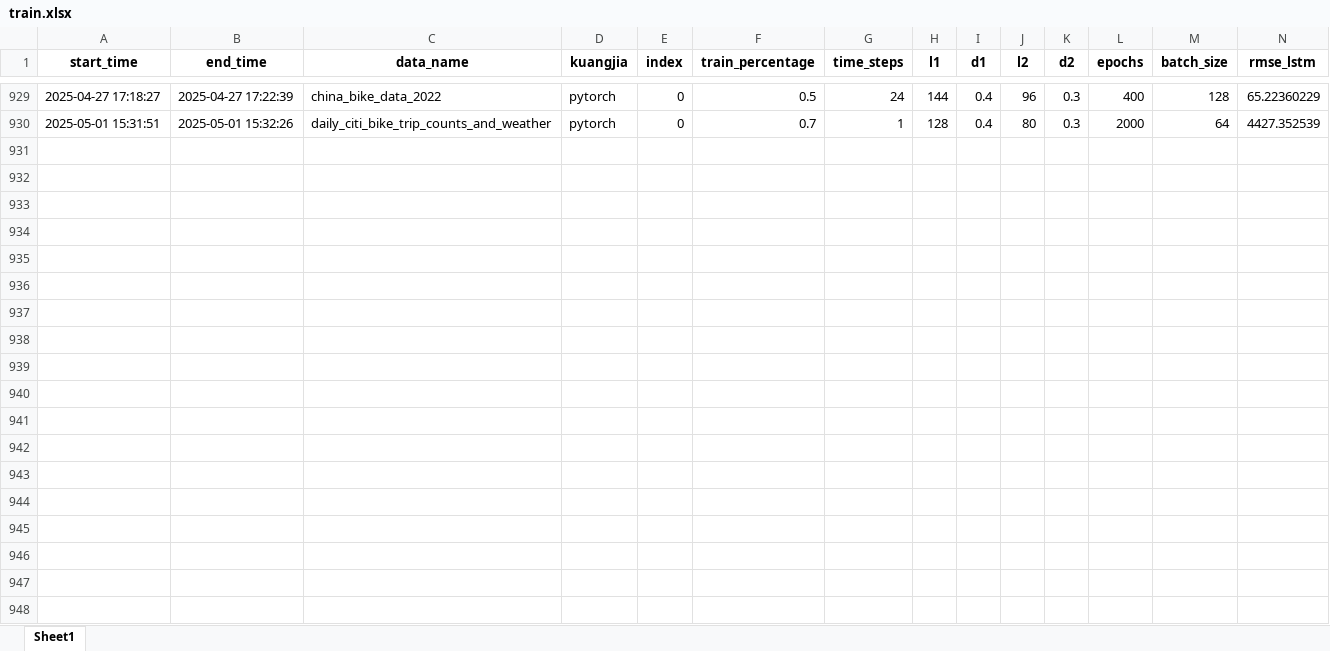
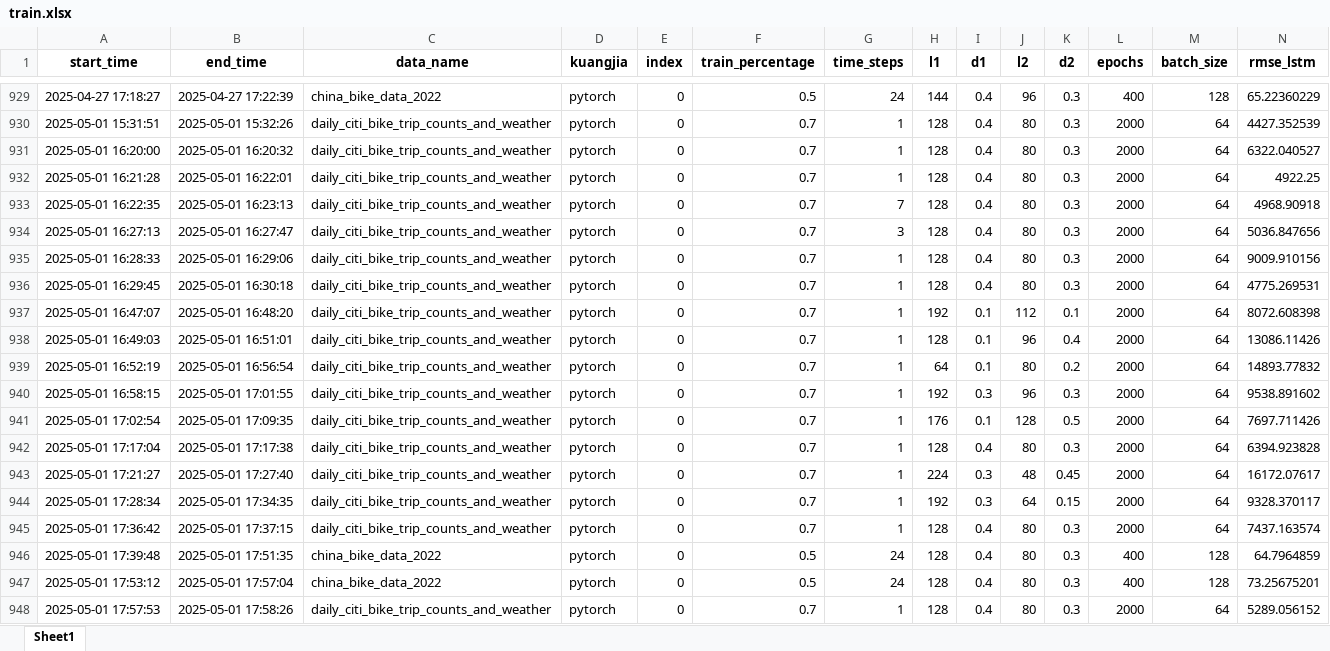
Before and after one commit to yagaoyg/BIKE-prediction, an Excel workbook: train.xlsx, sheet Sheet1, drawn as a sheet; only a part is shown, gaps mark what is left out; values as stored, in another font and other column widths than the file's, no borders; rows hold the shown columns only; the diff covers the shown part only; the diff names each change by its address in the sheet, - before the commit and + after, or states it on an @@ line.

Commit message:
lstm2022运用批处理

```diff
--- a/train.xlsx (sheet Sheet1)
+++ b/train.xlsx (sheet Sheet1)
+row 931: 2025-05-01 16:20:00 | 2025-05-01 16:20:32 | daily_citi_bike_trip_counts_and_weather | pytorch | 0 | 0.7 | 1 | 128 | 0.4 | 80 | 0.3 | 2000 | 64 | 6322.040527
+row 932: 2025-05-01 16:21:28 | 2025-05-01 16:22:01 | daily_citi_bike_trip_counts_and_weather | pytorch | 0 | 0.7 | 1 | 128 | 0.4 | 80 | 0.3 | 2000 | 64 | 4922.25
+row 933: 2025-05-01 16:22:35 | 2025-05-01 16:23:13 | daily_citi_bike_trip_counts_and_weather | pytorch | 0 | 0.7 | 7 | 128 | 0.4 | 80 | 0.3 | 2000 | 64 | 4968.90918
+row 934: 2025-05-01 16:27:13 | 2025-05-01 16:27:47 | daily_citi_bike_trip_counts_and_weather | pytorch | 0 | 0.7 | 3 | 128 | 0.4 | 80 | 0.3 | 2000 | 64 | 5036.847656
+row 935: 2025-05-01 16:28:33 | 2025-05-01 16:29:06 | daily_citi_bike_trip_counts_and_weather | pytorch | 0 | 0.7 | 1 | 128 | 0.4 | 80 | 0.3 | 2000 | 64 | 9009.910156
+row 936: 2025-05-01 16:29:45 | 2025-05-01 16:30:18 | daily_citi_bike_trip_counts_and_weather | pytorch | 0 | 0.7 | 1 | 128 | 0.4 | 80 | 0.3 | 2000 | 64 | 4775.269531
+row 937: 2025-05-01 16:47:07 | 2025-05-01 16:48:20 | daily_citi_bike_trip_counts_and_weather | pytorch | 0 | 0.7 | 1 | 192 | 0.1 | 112 | 0.1 | 2000 | 64 | 8072.608398
+row 938: 2025-05-01 16:49:03 | 2025-05-01 16:51:01 | daily_citi_bike_trip_counts_and_weather | pytorch | 0 | 0.7 | 1 | 128 | 0.1 | 96 | 0.4 | 2000 | 64 | 13086.11426
+row 939: 2025-05-01 16:52:19 | 2025-05-01 16:56:54 | daily_citi_bike_trip_counts_and_weather | pytorch | 0 | 0.7 | 1 | 64 | 0.1 | 80 | 0.2 | 2000 | 64 | 14893.77832
+row 940: 2025-05-01 16:58:15 | 2025-05-01 17:01:55 | daily_citi_bike_trip_counts_and_weather | pytorch | 0 | 0.7 | 1 | 192 | 0.3 | 96 | 0.3 | 2000 | 64 | 9538.891602
+row 941: 2025-05-01 17:02:54 | 2025-05-01 17:09:35 | daily_citi_bike_trip_counts_and_weather | pytorch | 0 | 0.7 | 1 | 176 | 0.1 | 128 | 0.5 | 2000 | 64 | 7697.711426
+row 942: 2025-05-01 17:17:04 | 2025-05-01 17:17:38 | daily_citi_bike_trip_counts_and_weather | pytorch | 0 | 0.7 | 1 | 128 | 0.4 | 80 | 0.3 | 2000 | 64 | 6394.923828
+row 943: 2025-05-01 17:21:27 | 2025-05-01 17:27:40 | daily_citi_bike_trip_counts_and_weather | pytorch | 0 | 0.7 | 1 | 224 | 0.3 | 48 | 0.45 | 2000 | 64 | 16172.07617
+row 944: 2025-05-01 17:28:34 | 2025-05-01 17:34:35 | daily_citi_bike_trip_counts_and_weather | pytorch | 0 | 0.7 | 1 | 192 | 0.3 | 64 | 0.15 | 2000 | 64 | 9328.370117
+row 945: 2025-05-01 17:36:42 | 2025-05-01 17:37:15 | daily_citi_bike_trip_counts_and_weather | pytorch | 0 | 0.7 | 1 | 128 | 0.4 | 80 | 0.3 | 2000 | 64 | 7437.163574
+row 946: 2025-05-01 17:39:48 | 2025-05-01 17:51:35 | china_bike_data_2022 | pytorch | 0 | 0.5 | 24 | 128 | 0.4 | 80 | 0.3 | 400 | 128 | 64.7964859
+row 947: 2025-05-01 17:53:12 | 2025-05-01 17:57:04 | china_bike_data_2022 | pytorch | 0 | 0.5 | 24 | 128 | 0.4 | 80 | 0.3 | 400 | 128 | 73.25675201
+row 948: 2025-05-01 17:57:53 | 2025-05-01 17:58:26 | daily_citi_bike_trip_counts_and_weather | pytorch | 0 | 0.7 | 1 | 128 | 0.4 | 80 | 0.3 | 2000 | 64 | 5289.056152
```
Also changed, not shown: 2 added rows elsewhere in this sheet, 2 other files.
